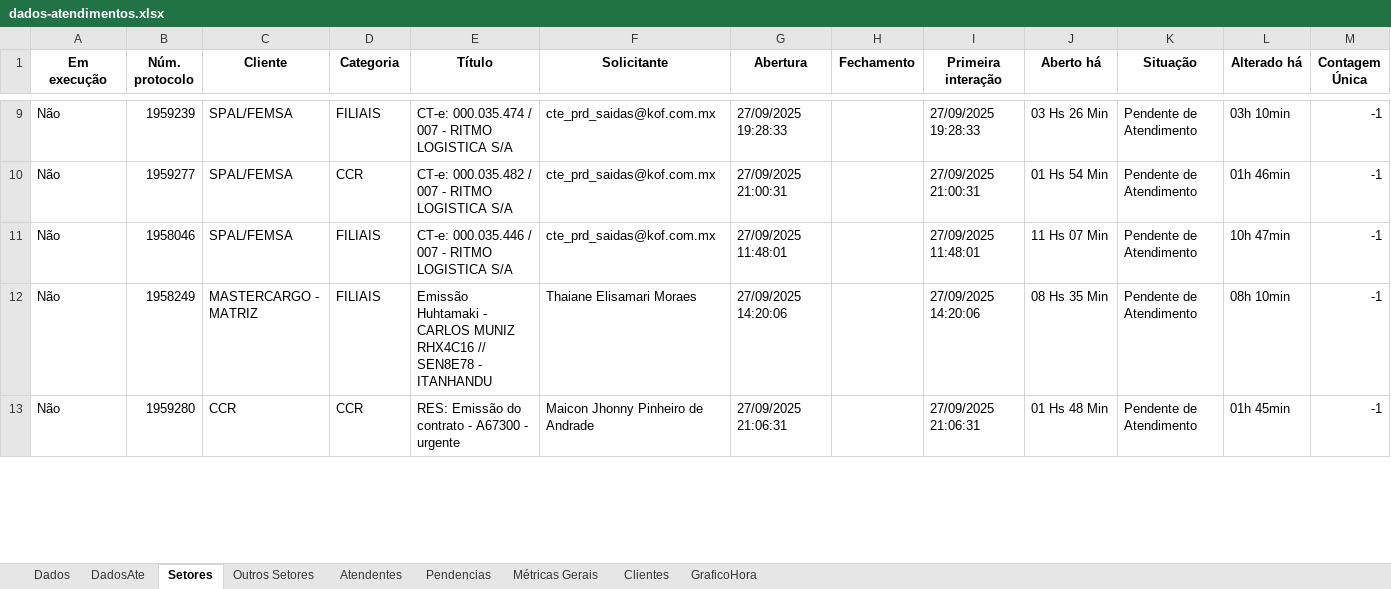
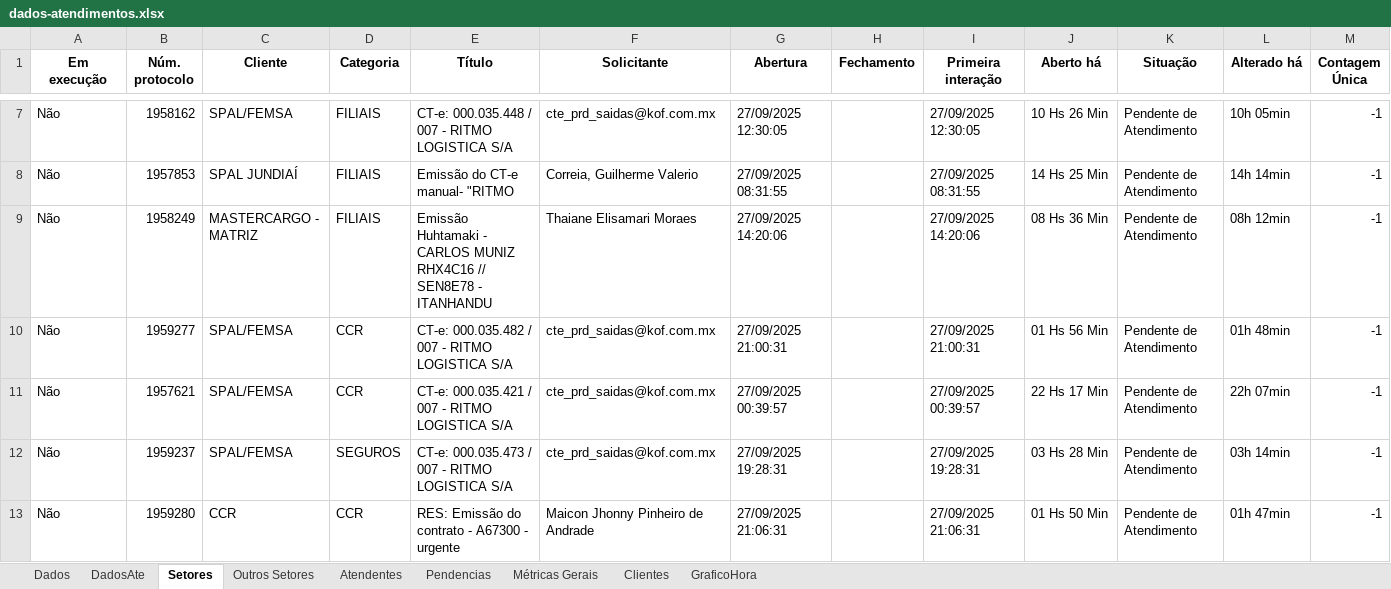
Before and after one commit to GabrielSilvaRit/Excel-painel, an Excel workbook: dados-atendimentos.xlsx, sheet Setores, drawn as a sheet; only a part is shown, gaps mark what is left out; values as stored, in another font and other column widths than the file's, no borders; addresses are those after the commit; the diff covers the shown part only; the diff names each change by its address in the sheet, - before the commit and + after, or states it on an @@ line.

```diff
--- a/dados-atendimentos.xlsx (sheet Setores)
+++ b/dados-atendimentos.xlsx (sheet Setores)
-B7 (Núm. protocolo): 1959239
+B7 (Núm. protocolo): 1958162
-E7 (Título): CT-e: 000.035.474 / 007 - RITMO LOGISTICA S/A
+E7 (Título): CT-e: 000.035.448 / 007 - RITMO LOGISTICA S/A
-G7 (Abertura): 27/09/2025 19:28:33
+G7 (Abertura): 27/09/2025 12:30:05
-I7 (Primeira interação): 27/09/2025 19:28:33
+I7 (Primeira interação): 27/09/2025 12:30:05
-J7 (Aberto há): 03 Hs 26 Min
+J7 (Aberto há): 10 Hs 26 Min
-L7 (Alterado há): 03h 10min
+L7 (Alterado há): 10h 05min
+row 8: Não | 1957853 | SPAL JUNDIAÍ | FILIAIS | Emissão do CT-e manual- "RITMO | Correia, Guilherme Valerio | 27/09/2025 08:31:55 |  | 27/09/2025 08:31:55 | 14 Hs 25 Min | Pendente de Atendimento | 14h 14min | -1
+row 9: Não | 1958249 | MASTERCARGO - MATRIZ | FILIAIS | Emissão Huhtamaki - CARLOS MUNIZ RHX4C16 // SEN8E78 - ITANHANDU | Thaiane Elisamari Moraes | 27/09/2025 14:20:06 |  | 27/09/2025 14:20:06 | 08 Hs 36 Min | Pendente de Atendimento | 08h 12min | -1
-J10 (Aberto há): 01 Hs 54 Min
+J10 (Aberto há): 01 Hs 56 Min
-L10 (Alterado há): 01h 46min
+L10 (Alterado há): 01h 48min
-B11 (Núm. protocolo): 1958046
+B11 (Núm. protocolo): 1957621
-D11 (Categoria): FILIAIS
+D11 (Categoria): CCR
-E11 (Título): CT-e: 000.035.446 / 007 - RITMO LOGISTICA S/A
+E11 (Título): CT-e: 000.035.421 / 007 - RITMO LOGISTICA S/A
-G11 (Abertura): 27/09/2025 11:48:01
+G11 (Abertura): 27/09/2025 00:39:57
-I11 (Primeira interação): 27/09/2025 11:48:01
+I11 (Primeira interação): 27/09/2025 00:39:57
-J11 (Aberto há): 11 Hs 07 Min
+J11 (Aberto há): 22 Hs 17 Min
-L11 (Alterado há): 10h 47min
+L11 (Alterado há): 22h 07min
-B12 (Núm. protocolo): 1958249
+B12 (Núm. protocolo): 1959237
-C12 (Cliente): MASTERCARGO - MATRIZ
+C12 (Cliente): SPAL/FEMSA
-D12 (Categoria): FILIAIS
+D12 (Categoria): SEGUROS
-E12 (Título): Emissão Huhtamaki - CARLOS MUNIZ RHX4C16 // SEN8E78 - ITANHANDU
+E12 (Título): CT-e: 000.035.473 / 007 - RITMO LOGISTICA S/A
-F12 (Solicitante): Thaiane Elisamari Moraes
+F12 (Solicitante): cte_prd_saidas@kof.com.mx
-G12 (Abertura): 27/09/2025 14:20:06
+G12 (Abertura): 27/09/2025 19:28:31
-I12 (Primeira interação): 27/09/2025 14:20:06
+I12 (Primeira interação): 27/09/2025 19:28:31
-J12 (Aberto há): 08 Hs 35 Min
+J12 (Aberto há): 03 Hs 28 Min
-L12 (Alterado há): 08h 10min
+L12 (Alterado há): 03h 14min
-J13 (Aberto há): 01 Hs 48 Min
+J13 (Aberto há): 01 Hs 50 Min
-L13 (Alterado há): 01h 45min
+L13 (Alterado há): 01h 47min
```
Also changed, not shown: 2 added rows, 4 removed rows and 57 edited cells elsewhere in this sheet, sheet Dados.
